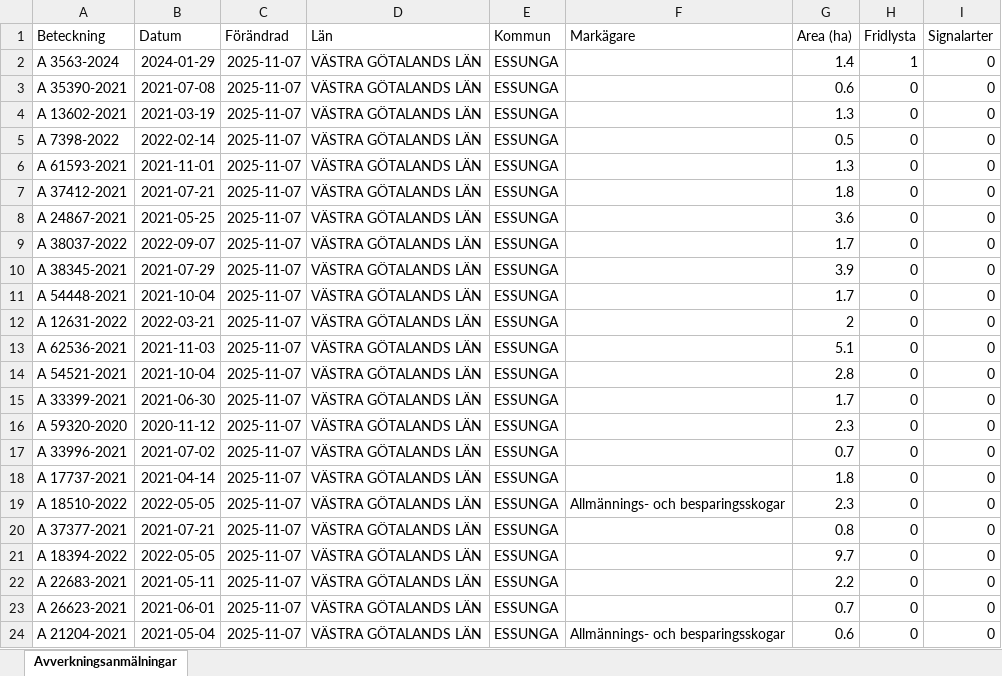
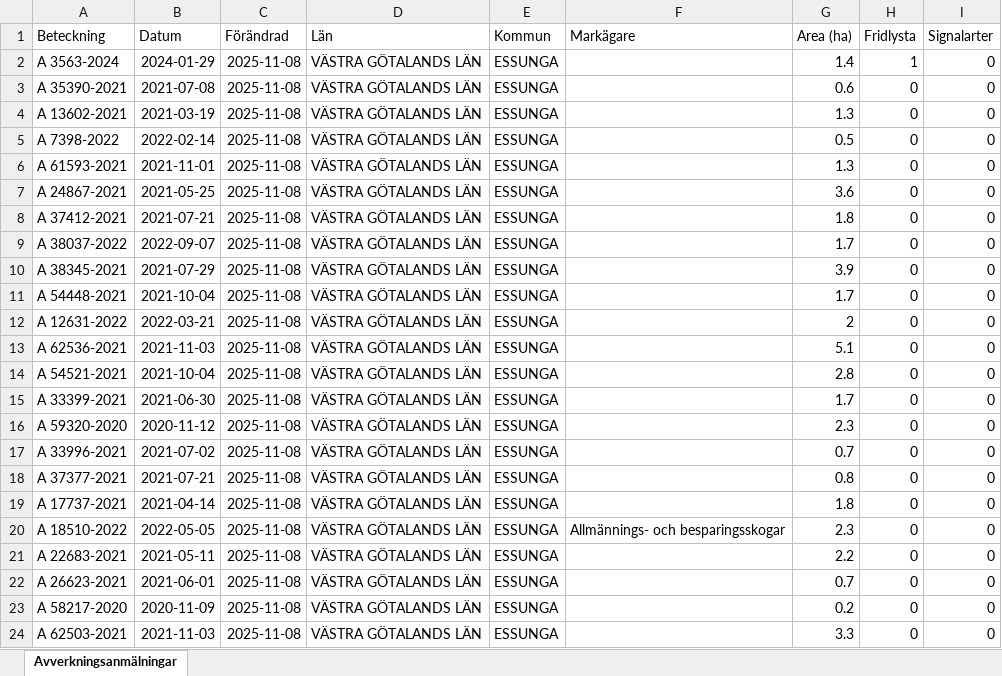
Before and after one commit to klasma/Logging_1445, an Excel workbook: Översikt ESSUNGA.xlsx, sheet Avverkningsanmälningar, drawn as a sheet; only a part is shown; values as stored, in another font and other column widths than the file's, no borders; the diff covers the shown part only; the diff names each change by its address in the sheet, - before the commit and + after, or states it on an @@ line.

```diff
--- a/Översikt ESSUNGA.xlsx (sheet Avverkningsanmälningar)
+++ b/Översikt ESSUNGA.xlsx (sheet Avverkningsanmälningar)
-C2:C24 (Förändrad): 2025-11-07
+C2:C24 (Förändrad): 2025-11-08
-A7 (Beteckning): A 37412-2021
+A7 (Beteckning): A 24867-2021
-B7 (Datum): 2021-07-21
+B7 (Datum): 2021-05-25
-G7 (Area (ha)): 1.8
+G7 (Area (ha)): 3.6
-A8 (Beteckning): A 24867-2021
+A8 (Beteckning): A 37412-2021
-B8 (Datum): 2021-05-25
+B8 (Datum): 2021-07-21
-G8 (Area (ha)): 3.6
+G8 (Area (ha)): 1.8
-A18 (Beteckning): A 17737-2021
+A18 (Beteckning): A 37377-2021
-B18 (Datum): 2021-04-14
+B18 (Datum): 2021-07-21
-G18 (Area (ha)): 1.8
+G18 (Area (ha)): 0.8
-A19 (Beteckning): A 18510-2022
+A19 (Beteckning): A 17737-2021
-B19 (Datum): 2022-05-05
+B19 (Datum): 2021-04-14
-F19 (Markägare): Allmännings- och besparingsskogar
+F19 (Markägare): (empty)
-G19 (Area (ha)): 2.3
+G19 (Area (ha)): 1.8
-A20 (Beteckning): A 37377-2021
+A20 (Beteckning): A 18510-2022
-B20 (Datum): 2021-07-21
+B20 (Datum): 2022-05-05
-F20 (Markägare): (empty)
+F20 (Markägare): Allmännings- och besparingsskogar
-G20 (Area (ha)): 0.8
+G20 (Area (ha)): 2.3
-A21 (Beteckning): A 18394-2022
+A21 (Beteckning): A 22683-2021
-B21 (Datum): 2022-05-05
+B21 (Datum): 2021-05-11
-G21 (Area (ha)): 9.7
+G21 (Area (ha)): 2.2
-A22 (Beteckning): A 22683-2021
+A22 (Beteckning): A 26623-2021
-B22 (Datum): 2021-05-11
+B22 (Datum): 2021-06-01
-G22 (Area (ha)): 2.2
+G22 (Area (ha)): 0.7
-A23 (Beteckning): A 26623-2021
+A23 (Beteckning): A 58217-2020
-B23 (Datum): 2021-06-01
+B23 (Datum): 2020-11-09
-G23 (Area (ha)): 0.7
+G23 (Area (ha)): 0.2
-A24 (Beteckning): A 21204-2021
+A24 (Beteckning): A 62503-2021
-B24 (Datum): 2021-05-04
+B24 (Datum): 2021-11-03
-F24 (Markägare): Allmännings- och besparingsskogar
+F24 (Markägare): (empty)
-G24 (Area (ha)): 0.6
+G24 (Area (ha)): 3.3
```
Also changed, not shown: 353 edited cells elsewhere in this sheet, artfynd/A 3563-2024 artfynd.xlsx, 5 other files.
